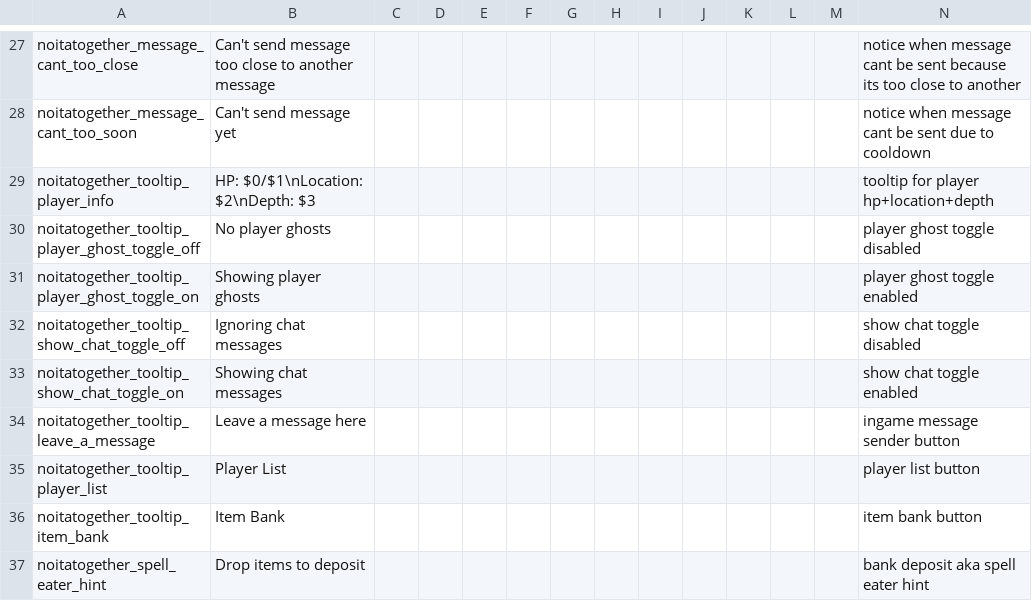
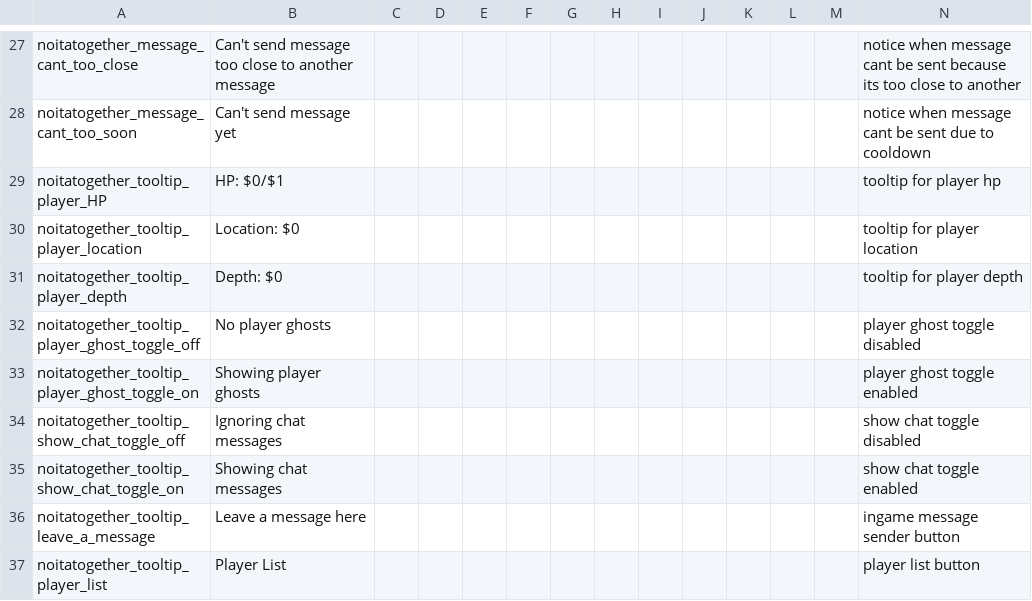
Before and after one commit to Noita-Together/noita-together, a CSV file: noita_mod/core/files/translations/translations.csv, drawn as a sheet; only a part is shown, gaps mark what is left out; the shorter side is filled out with more unchanged rows; removed rows and columns are numbered as before the commit, all else as after; rows hold the shown columns only; the diff names each change by its address in the sheet, - before the commit and + after, or states it on an @@ line.

Commit message:
Fix player info tooltip calling GameTextGet with too many args

```diff
--- a/noita_mod/core/files/translations/translations.csv
+++ b/noita_mod/core/files/translations/translations.csv
-row 29: noitatogether_tooltip_player_info | HP: $0/$1\nLocation: $2\nDepth: $3 |  |  |  |  |  |  |  |  |  |  |  | tooltip for player hp+location+depth
+row 29: noitatogether_tooltip_player_HP | HP: $0/$1 |  |  |  |  |  |  |  |  |  |  |  | tooltip for player hp
+row 30: noitatogether_tooltip_player_location | Location: $0 |  |  |  |  |  |  |  |  |  |  |  | tooltip for player location
+row 31: noitatogether_tooltip_player_depth | Depth: $0 |  |  |  |  |  |  |  |  |  |  |  | tooltip for player depth
```
Also changed, not shown: 1 other file.
